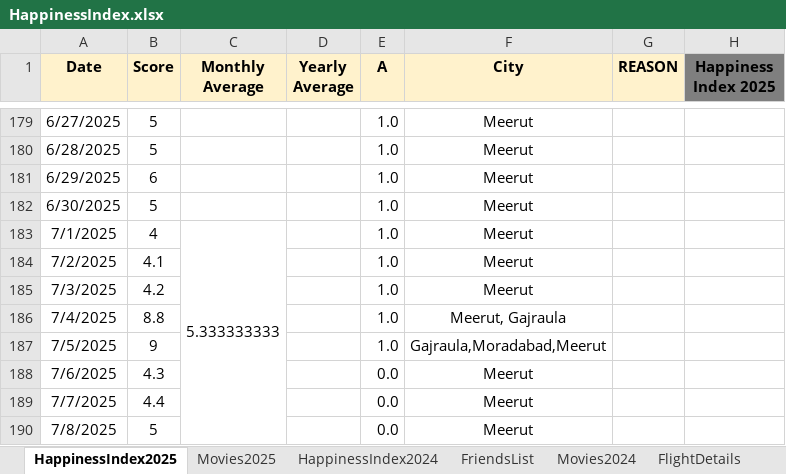
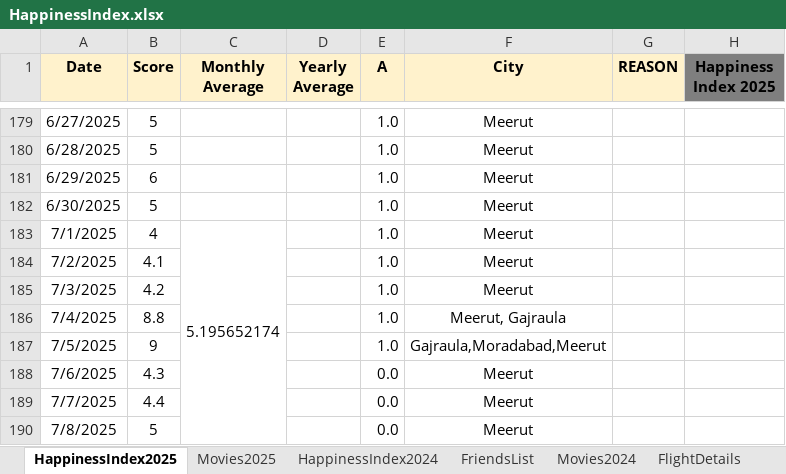
Before and after one commit to Abhinav-1708/Happiness-Index, an Excel workbook: HappinessIndex.xlsx, sheet HappinessIndex2025, drawn as a sheet; only a part is shown, gaps mark what is left out; values as stored, in another font and other column widths than the file's, no borders; charts and pictures and conditional formats not drawn; the diff covers the shown part only; the diff names each change by its address in the sheet, - before the commit and + after, or states it on an @@ line.

```diff
--- a/HappinessIndex.xlsx (sheet HappinessIndex2025)
+++ b/HappinessIndex.xlsx (sheet HappinessIndex2025)
-C183 (Monthly Average): 5.333333333
+C183 (Monthly Average): 5.195652174
```
Also changed, not shown: 16 edited cells elsewhere in this sheet, sheet Movies2025, charts or pictures.
